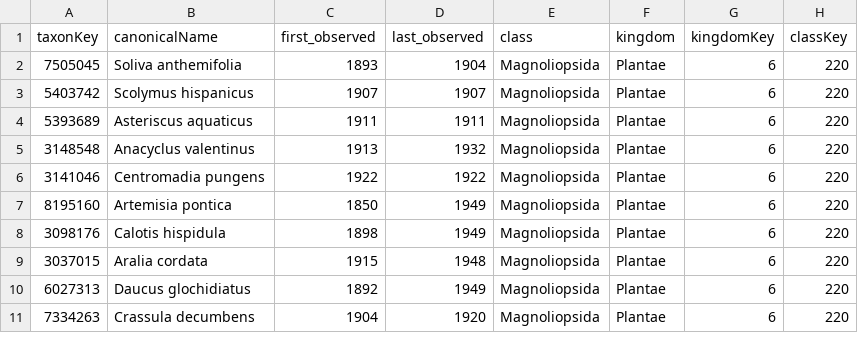
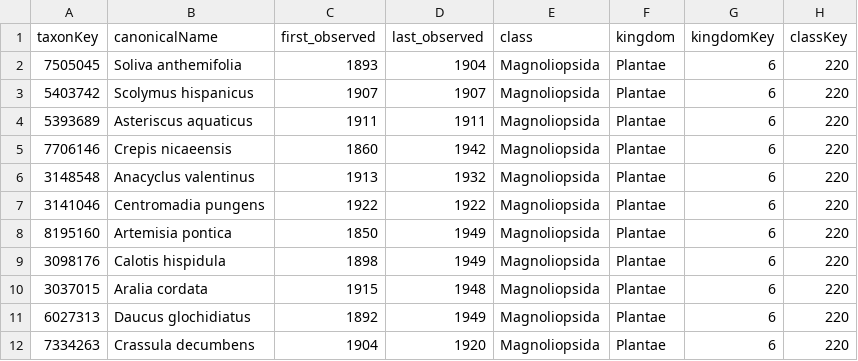
Before and after one commit to inbo/aspbo, a TSV file: data/interim/taxa_last_observed_in_BE_before_1950.tsv, drawn as a sheet; only a part is shown.

Commit message:
[AUTO]update cube_preprocessing
Files changed:
M	data/interim/alien_taxa_without_occs.tsv
M	data/interim/taxa_last_observed_in_BE_before_1950.tsv

```diff
--- a/data/interim/taxa_last_observed_in_BE_before_1950.tsv
+++ b/data/interim/taxa_last_observed_in_BE_before_1950.tsv
@@ -4,2 +4,3 @@ taxonKey	canonicalName	first_observed	last_observed	class	kingdom	kingdomKey	cla
 5393689	Asteriscus aquaticus	1911	1911	Magnoliopsida	Plantae	6	220
+7706146	Crepis nicaeensis	1860	1942	Magnoliopsida	Plantae	6	220
 3148548	Anacyclus valentinus	1913	1932	Magnoliopsida	Plantae	6	220
```
Also changed, not shown: data/interim/alien_taxa_without_occs.tsv.
